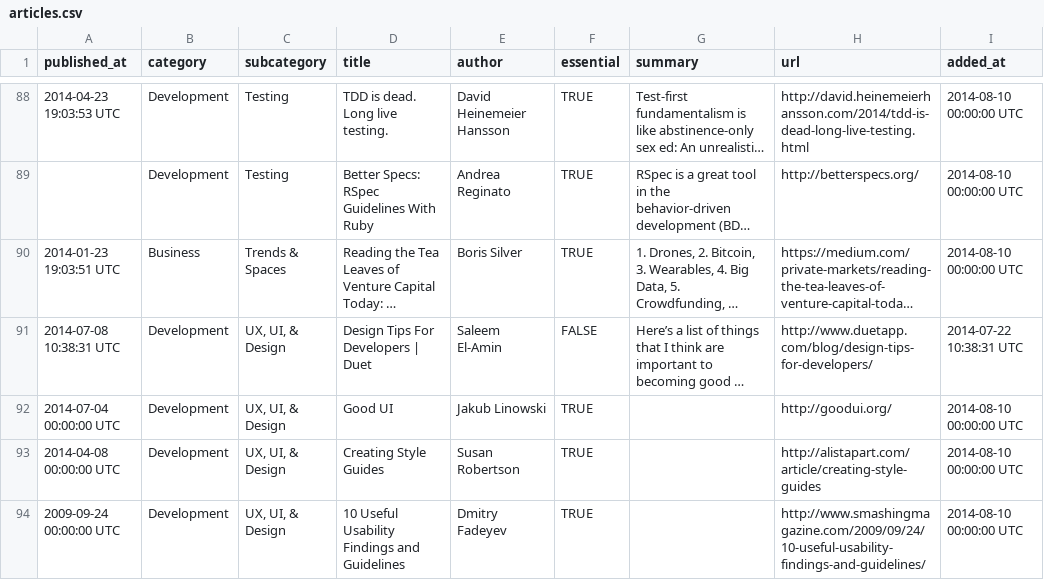
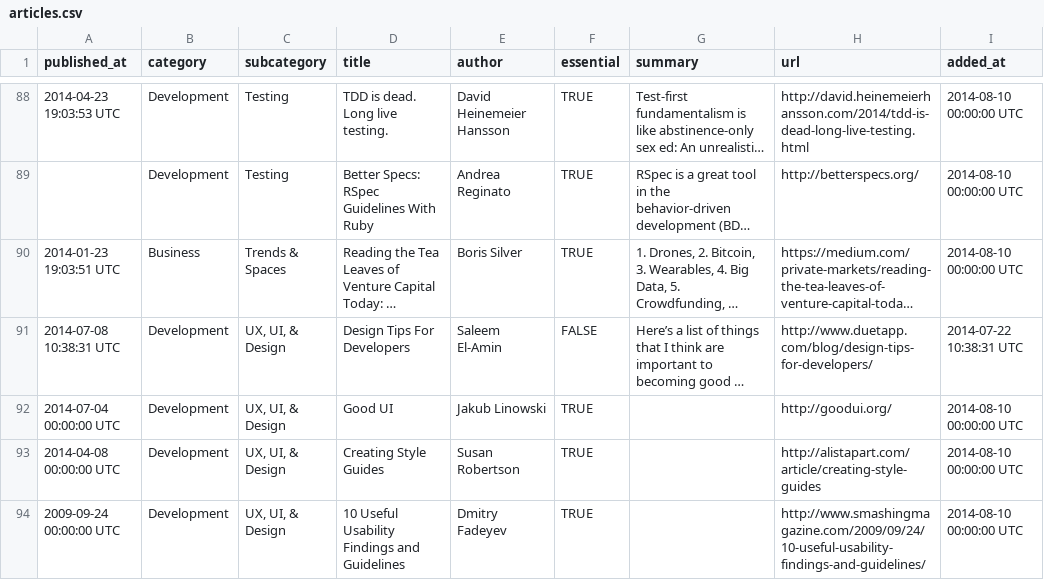
Before and after one commit to PatMart/StartupKnowledgeBase, a CSV file: articles.csv, drawn as a sheet; only a part is shown, gaps mark what is left out; long unchanged cells end in …; the diff covers the shown part only; the diff names each change by its address in the sheet, - before the commit and + after, or states it on an @@ line.

Commit message:
Remove site names from titles

```diff
--- a/articles.csv
+++ b/articles.csv
-D91 (title): Design Tips For Developers | Duet
+D91 (title): Design Tips For Developers
```
Also changed, not shown: 21 edited cells elsewhere in this file, 1 other file.
